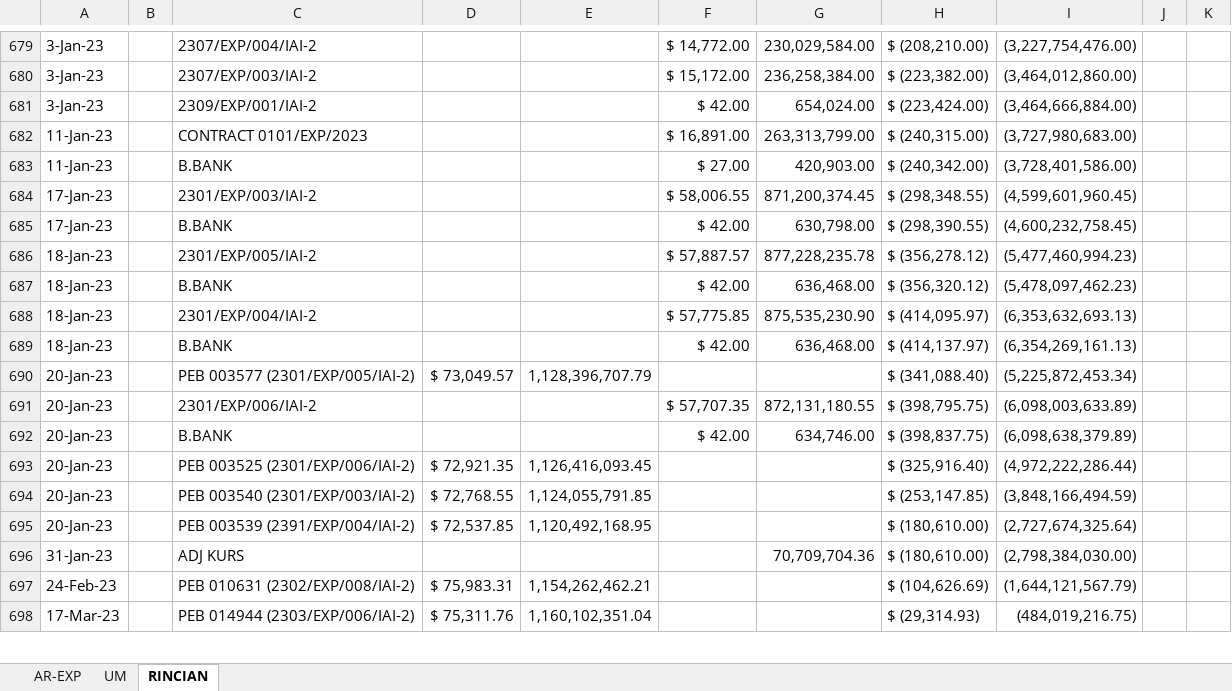
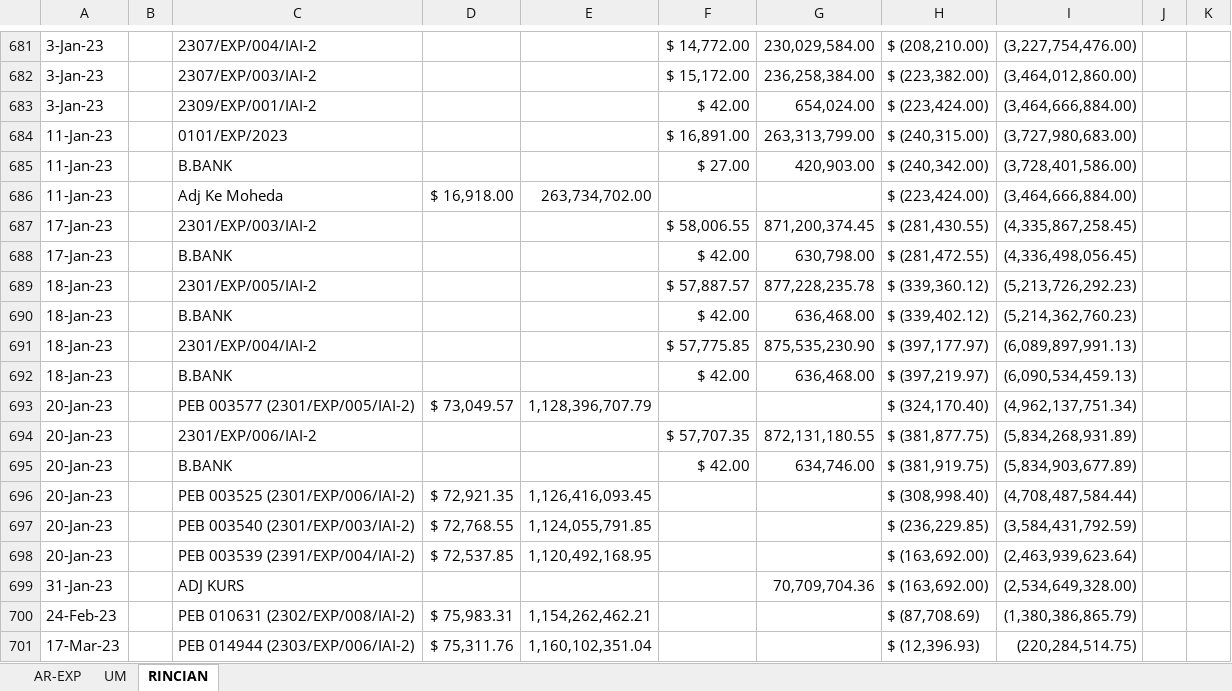
Before and after one commit to PeeOops/Projects, an Excel workbook: php/AREXP_2023.xlsx, sheet RINCIAN, drawn as a sheet; only a part is shown, gaps mark what is left out; values as stored, in another font and other column widths than the file's, no cell formats; addresses are those after the commit; the diff covers the shown part only; the diff names each change by its address in the sheet, - before the commit and + after, or states it on an @@ line.

```diff
--- a/php/AREXP_2023.xlsx (sheet RINCIAN)
+++ b/php/AREXP_2023.xlsx (sheet RINCIAN)
-C684: CONTRACT 0101/EXP/2023
+C684: 0101/EXP/2023
+row 686: 11-Jan-23 |  | Adj Ke Moheda | $ 16,918.00 | 263,734,702.00 |  |  | $ (223,424.00) | (3,464,666,884.00)
-H687: $ (298,348.55)
+H687: $ (281,430.55)
-I687: (4,599,601,960.45)
+I687: (4,335,867,258.45)
-H688: $ (298,390.55)
+H688: $ (281,472.55)
-I688: (4,600,232,758.45)
+I688: (4,336,498,056.45)
-H689: $ (356,278.12)
+H689: $ (339,360.12)
-I689: (5,477,460,994.23)
+I689: (5,213,726,292.23)
-H690: $ (356,320.12)
+H690: $ (339,402.12)
-I690: (5,478,097,462.23)
+I690: (5,214,362,760.23)
-H691: $ (414,095.97)
+H691: $ (397,177.97)
-I691: (6,353,632,693.13)
+I691: (6,089,897,991.13)
-H692: $ (414,137.97)
+H692: $ (397,219.97)
-I692: (6,354,269,161.13)
+I692: (6,090,534,459.13)
-H693: $ (341,088.40)
+H693: $ (324,170.40)
-I693: (5,225,872,453.34)
+I693: (4,962,137,751.34)
-H694: $ (398,795.75)
+H694: $ (381,877.75)
-I694: (6,098,003,633.89)
+I694: (5,834,268,931.89)
-H695: $ (398,837.75)
+H695: $ (381,919.75)
-I695: (6,098,638,379.89)
+I695: (5,834,903,677.89)
-H696: $ (325,916.40)
+H696: $ (308,998.40)
-I696: (4,972,222,286.44)
+I696: (4,708,487,584.44)
-H697: $ (253,147.85)
+H697: $ (236,229.85)
-I697: (3,848,166,494.59)
+I697: (3,584,431,792.59)
-H698:H699: $ (180,610.00)
+H698:H699: $ (163,692.00)
-I698: (2,727,674,325.64)
+I698: (2,463,939,623.64)
-I699: (2,798,384,030.00)
+I699: (2,534,649,328.00)
-H700: $ (104,626.69)
+H700: $ (87,708.69)
-I700: (1,644,121,567.79)
+I700: (1,380,386,865.79)
-H701: $ (29,314.93)
+H701: $ (12,396.93)
-I701: (484,019,216.75)
+I701: (220,284,514.75)
```
Also changed, not shown: 9 added rows and 335 edited cells elsewhere in this sheet, sheet AR-EXP, sheet UM, cell formats, formulas that keep their value, 13 other files.
